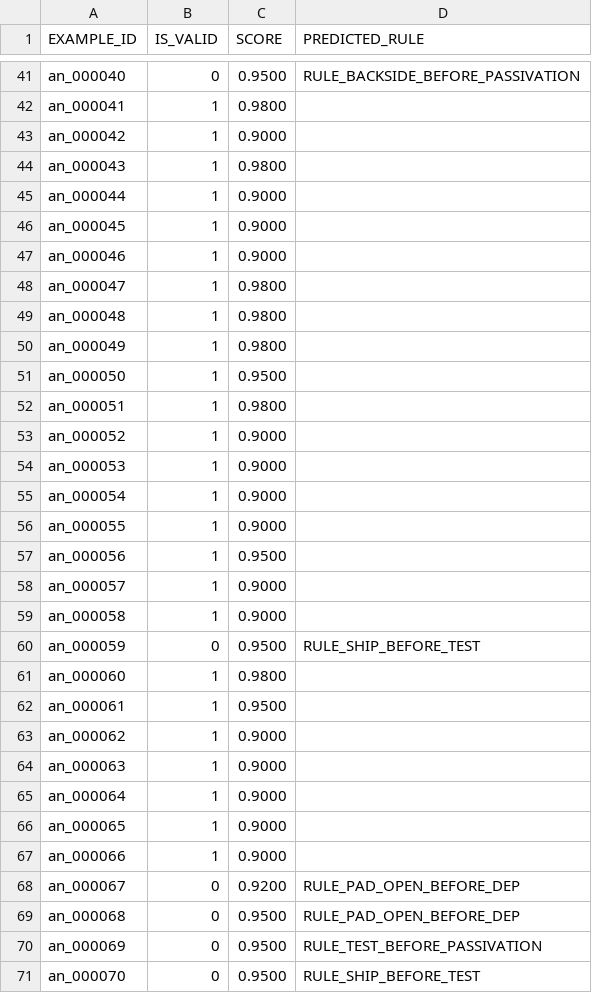
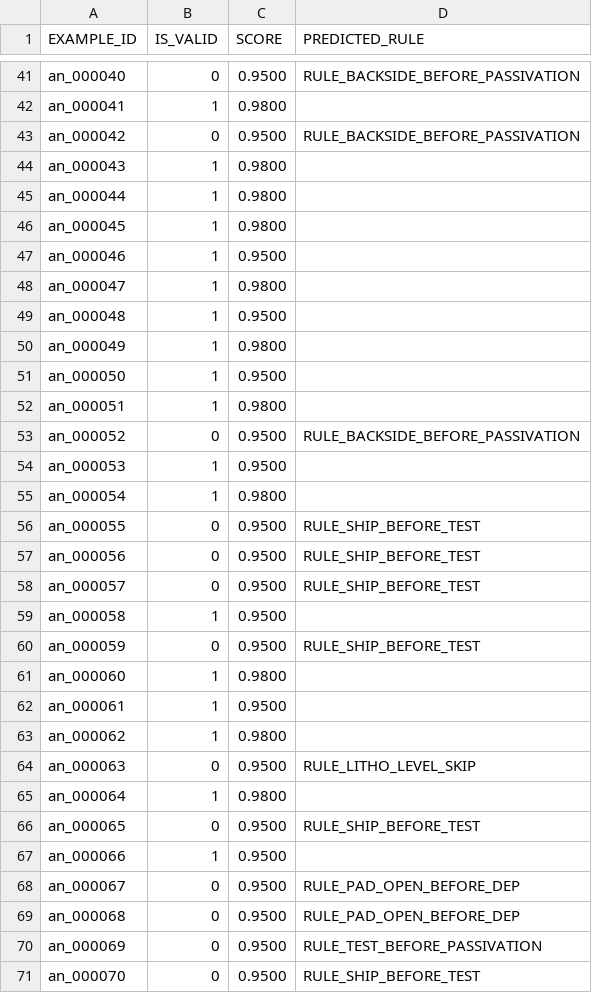
Before and after one commit to Jaseelkt007/SiliconGPT, a CSV file: extras/results/baseline_featherless-qwen/anomaly.csv, drawn as a sheet; only a part is shown, gaps mark what is left out; the diff covers the shown part only.

```diff
--- a/extras/results/baseline_featherless-qwen/anomaly.csv
+++ b/extras/results/baseline_featherless-qwen/anomaly.csv
@@ -42,9 +42,9 @@ an_000040,0,0.9500,RULE_BACKSIDE_BEFORE_PASSIVATION
 an_000041,1,0.9800,
-an_000042,1,0.9000,
+an_000042,0,0.9500,RULE_BACKSIDE_BEFORE_PASSIVATION
 an_000043,1,0.9800,
-an_000044,1,0.9000,
-an_000045,1,0.9000,
-an_000046,1,0.9000,
+an_000044,1,0.9800,
+an_000045,1,0.9800,
+an_000046,1,0.9500,
 an_000047,1,0.9800,
-an_000048,1,0.9800,
+an_000048,1,0.9500,
 an_000049,1,0.9800,
@@ -52,9 +52,9 @@ an_000050,1,0.9500,
 an_000051,1,0.9800,
-an_000052,1,0.9000,
-an_000053,1,0.9000,
-an_000054,1,0.9000,
-an_000055,1,0.9000,
-an_000056,1,0.9500,
-an_000057,1,0.9000,
-an_000058,1,0.9000,
+an_000052,0,0.9500,RULE_BACKSIDE_BEFORE_PASSIVATION
+an_000053,1,0.9500,
+an_000054,1,0.9800,
+an_000055,0,0.9500,RULE_SHIP_BEFORE_TEST
+an_000056,0,0.9500,RULE_SHIP_BEFORE_TEST
+an_000057,0,0.9500,RULE_SHIP_BEFORE_TEST
+an_000058,1,0.9500,
 an_000059,0,0.9500,RULE_SHIP_BEFORE_TEST
@@ -62,8 +62,8 @@ an_000060,1,0.9800,
 an_000061,1,0.9500,
-an_000062,1,0.9000,
-an_000063,1,0.9000,
-an_000064,1,0.9000,
-an_000065,1,0.9000,
-an_000066,1,0.9000,
-an_000067,0,0.9200,RULE_PAD_OPEN_BEFORE_DEP
+an_000062,1,0.9800,
+an_000063,0,0.9500,RULE_LITHO_LEVEL_SKIP
+an_000064,1,0.9800,
+an_000065,0,0.9500,RULE_SHIP_BEFORE_TEST
+an_000066,1,0.9500,
+an_000067,0,0.9500,RULE_PAD_OPEN_BEFORE_DEP
 an_000068,0,0.9500,RULE_PAD_OPEN_BEFORE_DEP
```
Also changed, not shown: 89 edited cells elsewhere in this file, 1 other file.
